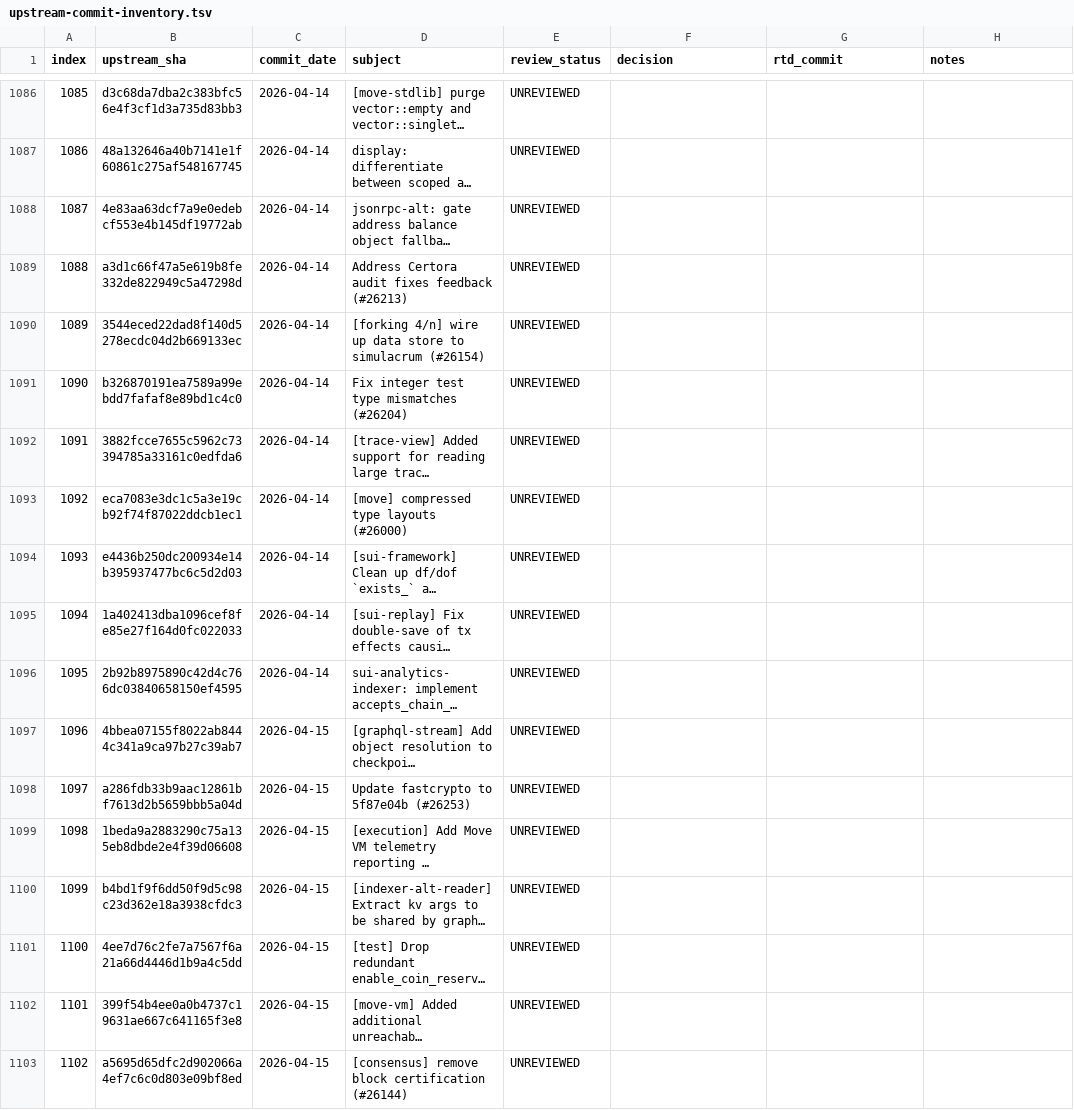
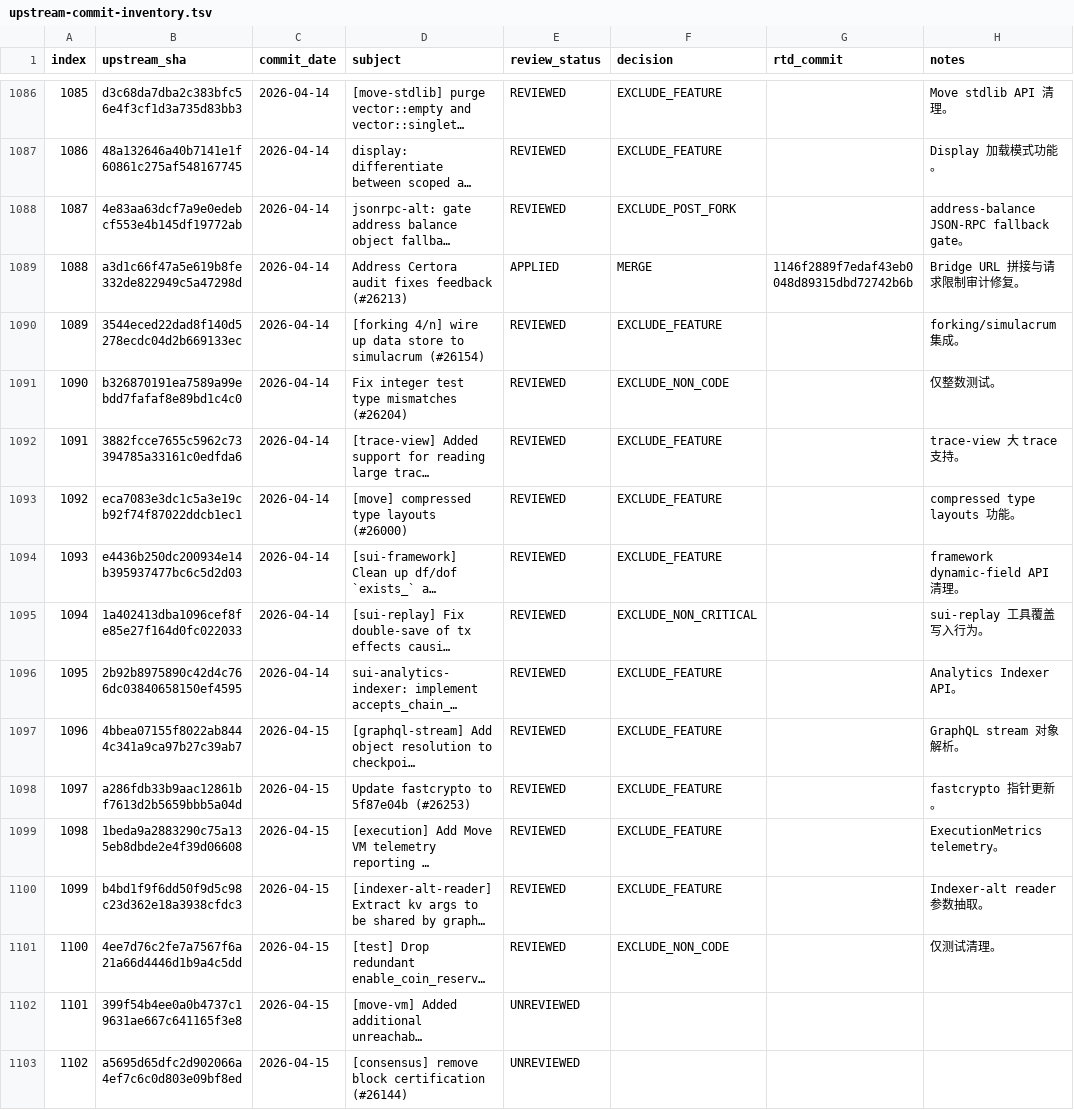
Before and after one commit to LinkUVerse/rtd, a TSV file: doc/mergeUpstreamPatch/upstream-commit-inventory.tsv, drawn as a sheet; only a part is shown, gaps mark what is left out; long unchanged cells end in …; the diff covers the shown part only; the diff names each change by its address in the sheet, - before the commit and + after, or states it on an @@ line.

Commit message:
docs: review upstream patches 1051-1100

```diff
--- a/doc/mergeUpstreamPatch/upstream-commit-inventory.tsv
+++ b/doc/mergeUpstreamPatch/upstream-commit-inventory.tsv
-E1086:E1088 (review_status): UNREVIEWED
+E1086:E1088 (review_status): REVIEWED
-F1086:F1087 (decision): (empty)
+F1086:F1087 (decision): EXCLUDE_FEATURE
-H1086 (notes): (empty)
+H1086 (notes): Move stdlib API 清理。
-H1087 (notes): (empty)
+H1087 (notes): Display 加载模式功能。
-F1088 (decision): (empty)
+F1088 (decision): EXCLUDE_POST_FORK
-H1088 (notes): (empty)
+H1088 (notes): address-balance JSON-RPC fallback gate。
-E1089 (review_status): UNREVIEWED
+E1089 (review_status): APPLIED
-F1089 (decision): (empty)
+F1089 (decision): MERGE
-G1089 (rtd_commit): (empty)
+G1089 (rtd_commit): 1146f2889f7edaf43eb0048d89315dbd72742b6b
-H1089 (notes): (empty)
+H1089 (notes): Bridge URL 拼接与请求限制审计修复。
-E1090:E1101 (review_status): UNREVIEWED
+E1090:E1101 (review_status): REVIEWED
-F1090 (decision): (empty)
+F1090 (decision): EXCLUDE_FEATURE
-H1090 (notes): (empty)
+H1090 (notes): forking/simulacrum 集成。
-F1091 (decision): (empty)
+F1091 (decision): EXCLUDE_NON_CODE
-H1091 (notes): (empty)
+H1091 (notes): 仅整数测试。
-F1092:F1094 (decision): (empty)
+F1092:F1094 (decision): EXCLUDE_FEATURE
-H1092 (notes): (empty)
+H1092 (notes): trace-view 大 trace 支持。
-H1093 (notes): (empty)
+H1093 (notes): compressed type layouts 功能。
-H1094 (notes): (empty)
+H1094 (notes): framework dynamic-field API 清理。
-F1095 (decision): (empty)
+F1095 (decision): EXCLUDE_NON_CRITICAL
-H1095 (notes): (empty)
+H1095 (notes): sui-replay 工具覆盖写入行为。
-F1096:F1100 (decision): (empty)
+F1096:F1100 (decision): EXCLUDE_FEATURE
-H1096 (notes): (empty)
+H1096 (notes): Analytics Indexer API。
-H1097 (notes): (empty)
+H1097 (notes): GraphQL stream 对象解析。
-H1098 (notes): (empty)
+H1098 (notes): fastcrypto 指针更新。
-H1099 (notes): (empty)
+H1099 (notes): ExecutionMetrics telemetry。
-H1100 (notes): (empty)
+H1100 (notes): Indexer-alt reader 参数抽取。
-F1101 (decision): (empty)
+F1101 (decision): EXCLUDE_NON_CODE
-H1101 (notes): (empty)
+H1101 (notes): 仅测试清理。
```
Also changed, not shown: 103 edited cells elsewhere in this file, 1 other file.
